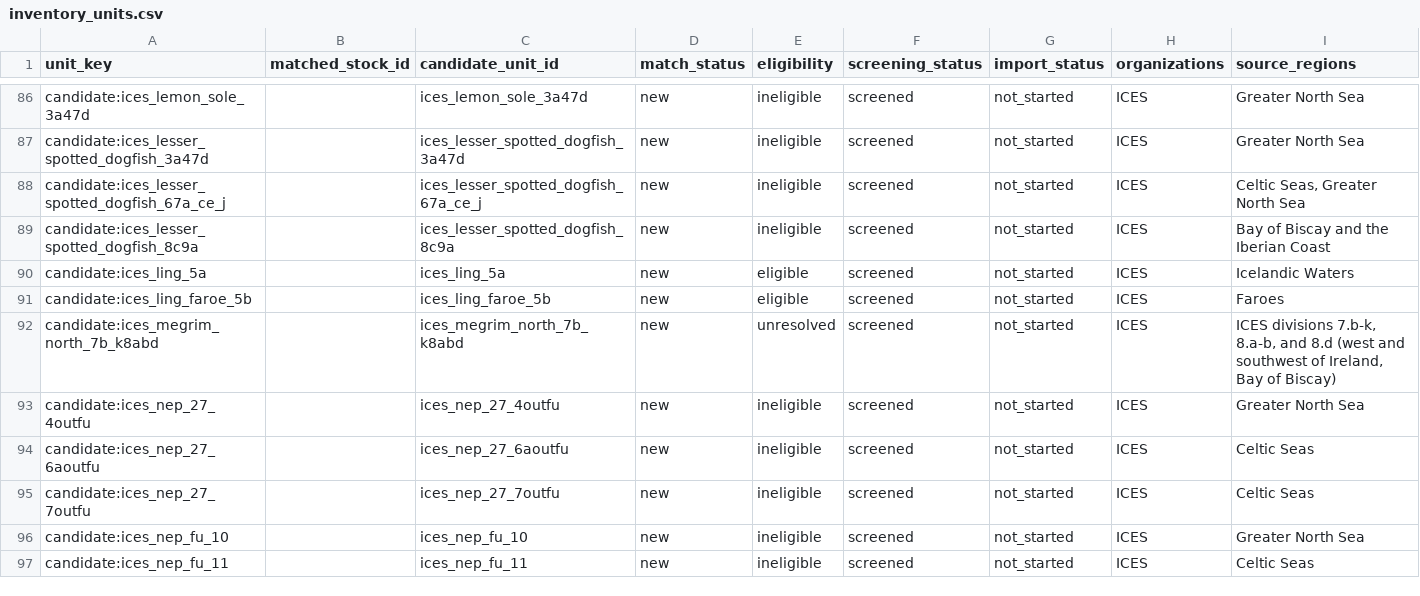
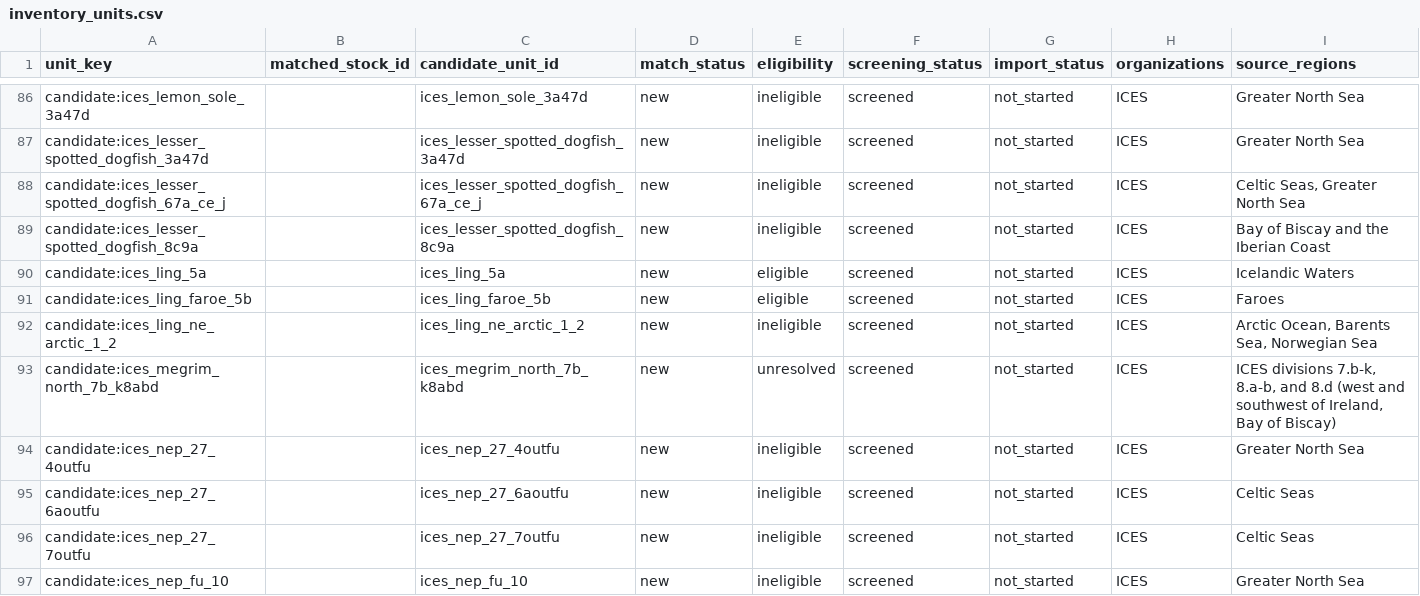
Before and after one commit to PaulRegular/tinyAM, a CSV file: analysis/comp_assessments/discovery/inventory_units.csv, drawn as a sheet; only a part is shown, gaps mark what is left out; the shorter side is filled out with more unchanged rows; rows hold the shown columns only; the diff names each change by its address in the sheet, - before the commit and + after, or states it on an @@ line.

Commit message:
Screen ICES Northeast Arctic ling candidate

```diff
--- a/analysis/comp_assessments/discovery/inventory_units.csv
+++ b/analysis/comp_assessments/discovery/inventory_units.csv
+row 92: candidate:ices_ling_ne_arctic_1_2 |  | ices_ling_ne_arctic_1_2 | new | ineligible | screened | not_started | ICES | Arctic Ocean, Barents Sea, Norwegian Sea
```
Also changed, not shown: analysis/comp_assessments/discovery/inventory_progress.csv, 6 other files.
